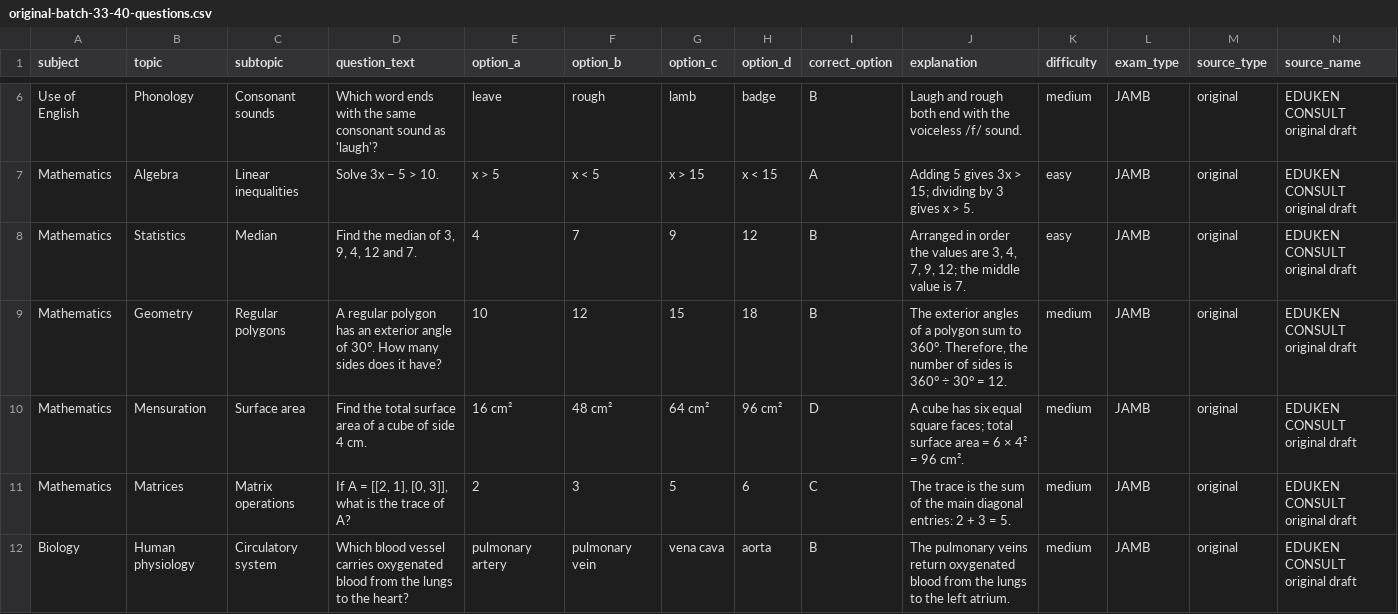
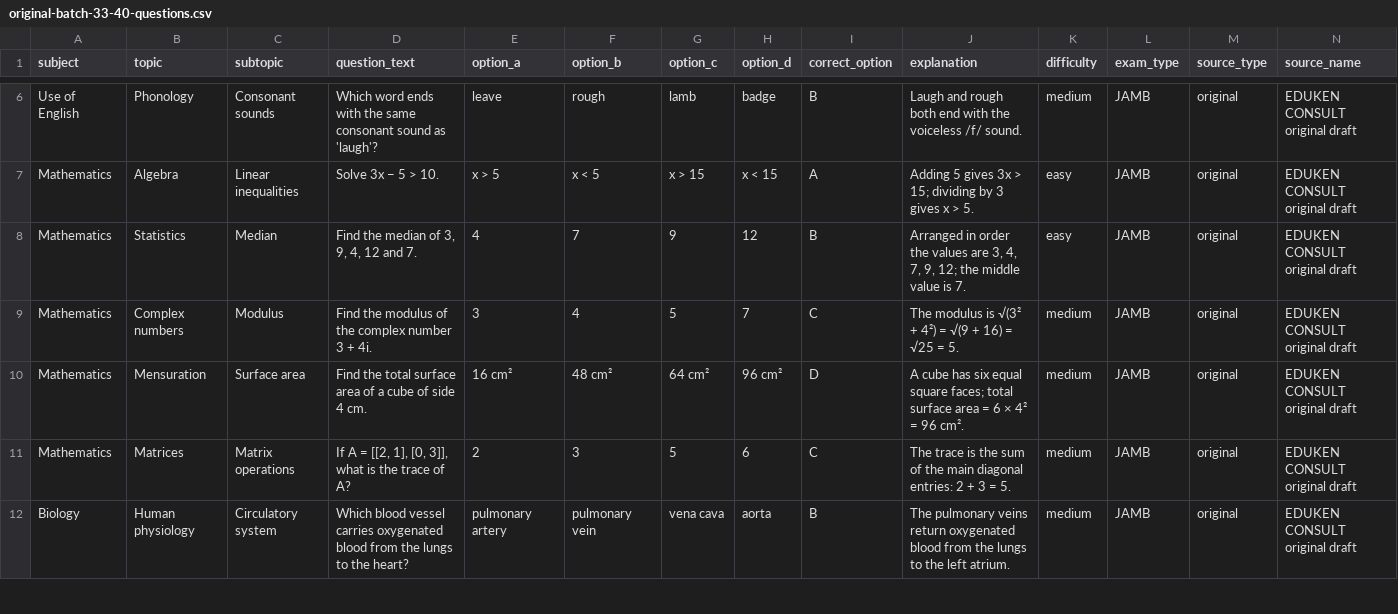
Before and after one commit to timmyjoe385-netizen/EDUKEN-CONSULT-, a CSV file: content/cbt/original-batch-33-40-questions.csv, drawn as a sheet; only a part is shown, gaps mark what is left out; the diff names each change by its address in the sheet, - before the commit and + after, or states it on an @@ line.

Commit message:
Replace repeated regular-polygon stem in CBT batch 33

```diff
--- a/content/cbt/original-batch-33-40-questions.csv
+++ b/content/cbt/original-batch-33-40-questions.csv
-B9 (topic): Geometry
+B9 (topic): Complex numbers
-C9 (subtopic): Regular polygons
+C9 (subtopic): Modulus
-D9 (question_text): A regular polygon has an exterior angle of 30°. How many sides does it have?
+D9 (question_text): Find the modulus of the complex number 3 + 4i.
-E9 (option_a): 10
+E9 (option_a): 3
-F9 (option_b): 12
+F9 (option_b): 4
-G9 (option_c): 15
+G9 (option_c): 5
-H9 (option_d): 18
+H9 (option_d): 7
-I9 (correct_option): B
+I9 (correct_option): C
-J9 (explanation): The exterior angles of a polygon sum to 360°. Therefore, the number of sides is 360° ÷ 30° = 12.
+J9 (explanation): The modulus is √(3² + 4²) = √(9 + 16) = √25 = 5.
```
